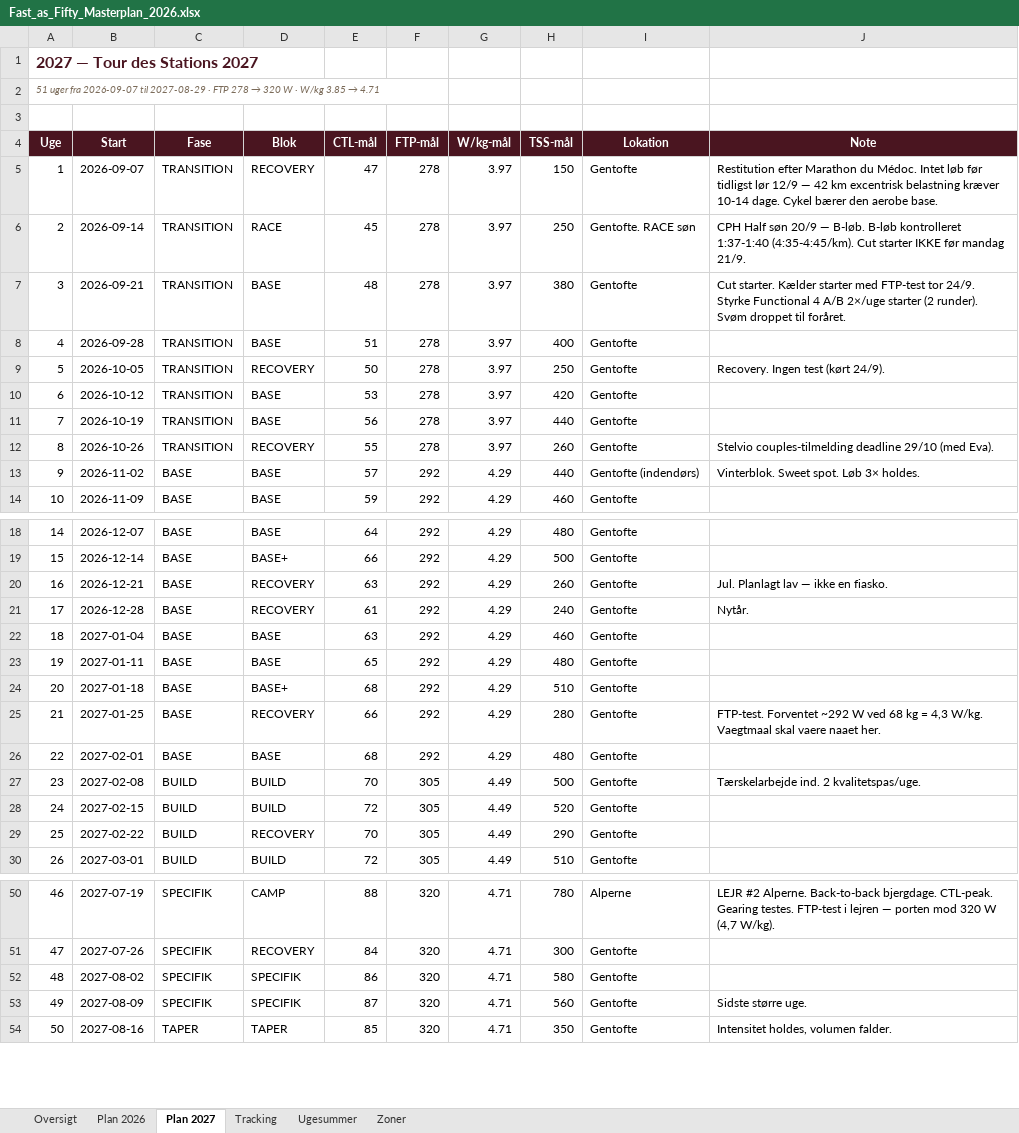
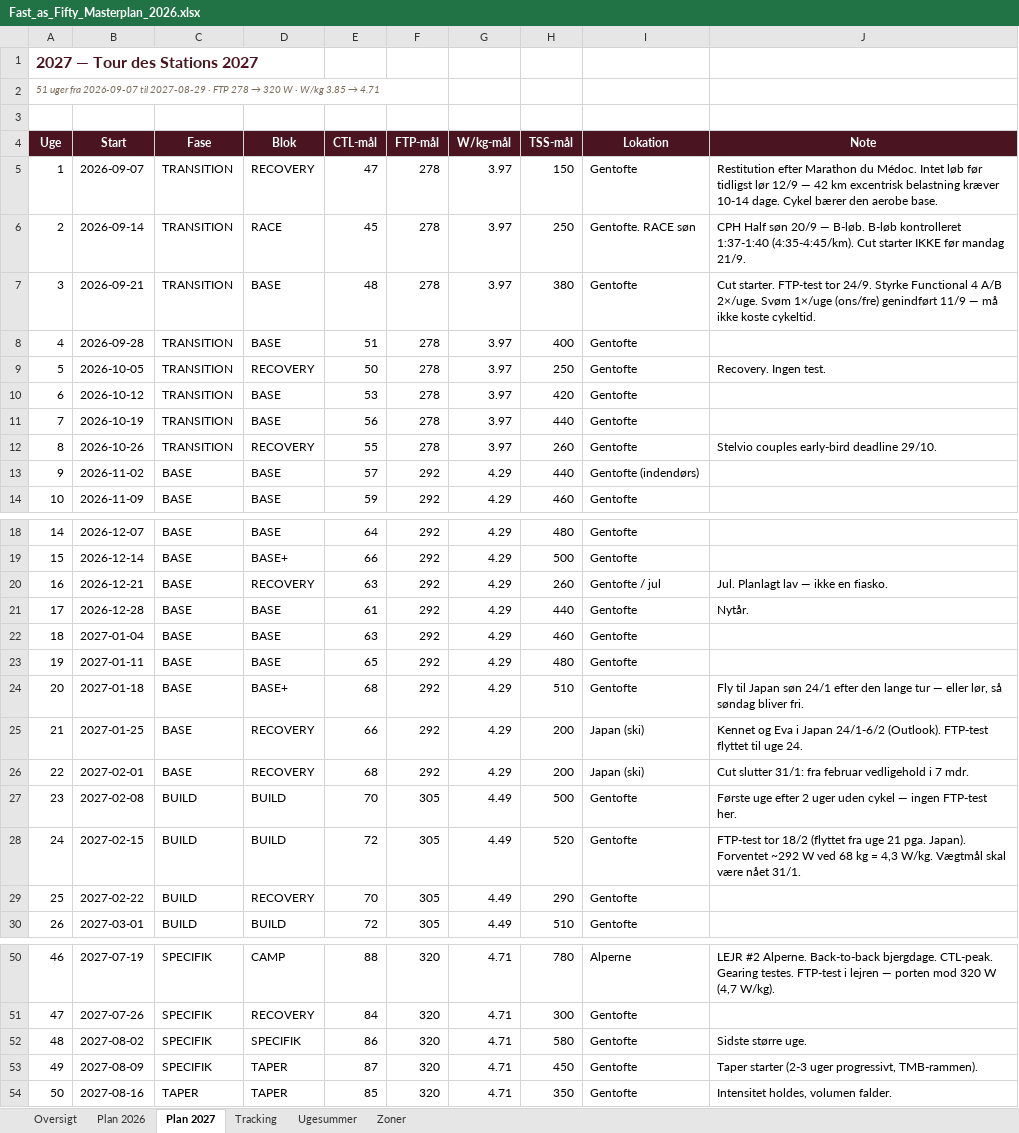
Before and after one commit to hammerbamsen/fast-as-50, an Excel workbook: data/Fast_as_Fifty_Masterplan_2026.xlsx, sheet Plan 2027, drawn as a sheet; only a part is shown, gaps mark what is left out; values as stored, in another font and other column widths than the file's, no borders; the diff names each change by its address in the sheet, - before the commit and + after, or states it on an @@ line.

```diff
--- a/data/Fast_as_Fifty_Masterplan_2026.xlsx (sheet Plan 2027)
+++ b/data/Fast_as_Fifty_Masterplan_2026.xlsx (sheet Plan 2027)
-J7 (Note): Cut starter. Kælder starter med FTP-test tor 24/9. Styrke Functional 4 A/B 2×/uge starter (2 runder). Svøm droppet til foråret.
+J7 (Note): Cut starter. FTP-test tor 24/9. Styrke Functional 4 A/B 2×/uge. Svøm 1×/uge (ons/fre) genindført 11/9 — må ikke koste cykeltid.
-J9 (Note): Recovery. Ingen test (kørt 24/9).
+J9 (Note): Recovery. Ingen test.
-J12 (Note): Stelvio couples-tilmelding deadline 29/10 (med Eva).
+J12 (Note): Stelvio couples early-bird deadline 29/10.
-J13 (Note): Vinterblok. Sweet spot. Løb 3× holdes.
+J13 (Note): (empty)
-I20 (Lokation): Gentofte
+I20 (Lokation): Gentofte / jul
-D21 (Blok): RECOVERY
+D21 (Blok): BASE
-H21 (TSS-mål): 240
+H21 (TSS-mål): 440
-J24 (Note): (empty)
+J24 (Note): Fly til Japan søn 24/1 efter den lange tur — eller lør, så søndag bliver fri.
-H25 (TSS-mål): 280
+H25 (TSS-mål): 200
-I25:I26 (Lokation): Gentofte
+I25:I26 (Lokation): Japan (ski)
-J25 (Note): FTP-test. Forventet ~292 W ved 68 kg = 4,3 W/kg. Vaegtmaal skal vaere naaet her.
+J25 (Note): Kennet og Eva i Japan 24/1-6/2 (Outlook). FTP-test flyttet til uge 24.
-D26 (Blok): BASE
+D26 (Blok): RECOVERY
-H26 (TSS-mål): 480
+H26 (TSS-mål): 200
-J26 (Note): (empty)
+J26 (Note): Cut slutter 31/1: fra februar vedligehold i 7 mdr.
-J27 (Note): Tærskelarbejde ind. 2 kvalitetspas/uge.
+J27 (Note): Første uge efter 2 uger uden cykel — ingen FTP-test her.
-J28 (Note): (empty)
+J28 (Note): FTP-test tor 18/2 (flyttet fra uge 21 pga. Japan). Forventet ~292 W ved 68 kg = 4,3 W/kg. Vægtmål skal være nået 31/1.
-J52 (Note): (empty)
+J52 (Note): Sidste større uge.
-D53 (Blok): SPECIFIK
+D53 (Blok): TAPER
-H53 (TSS-mål): 560
+H53 (TSS-mål): 450
-J53 (Note): Sidste større uge.
+J53 (Note): Taper starter (2-3 uger progressivt, TMB-rammen).
```
Also changed, not shown: sheet Tracking, sheet Ugesummer, sheet Oversigt, 1 other file.
